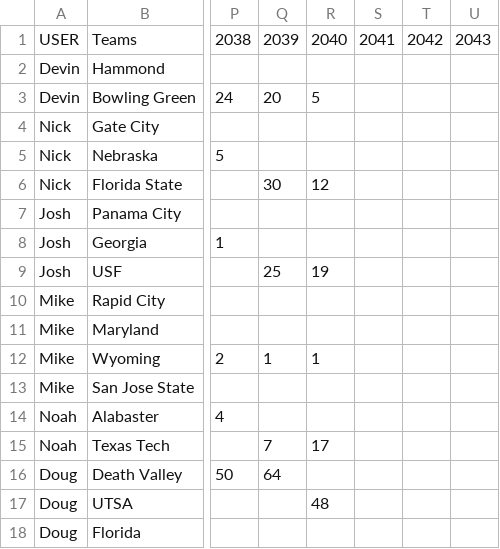
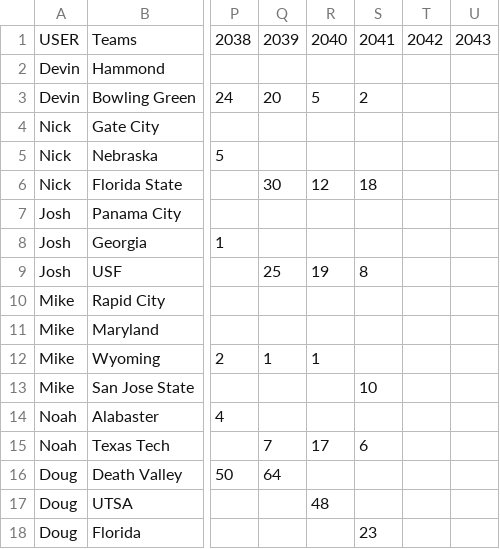
Before and after one commit to Stegs27/CFB_Dynasty_App, a CSV file: recruiting.csv, drawn as a sheet; only a part is shown, gaps mark what is left out; the diff names each change by its address in the sheet, - before the commit and + after, or states it on an @@ line.

Commit message:
Add files via upload

```diff
--- a/recruiting.csv
+++ b/recruiting.csv
-S3: (empty)
+S3: 2
-S6: (empty)
+S6: 18
-S9: (empty)
+S9: 8
-S13: (empty)
+S13: 10
-S15: (empty)
+S15: 6
-S18: (empty)
+S18: 23
```
